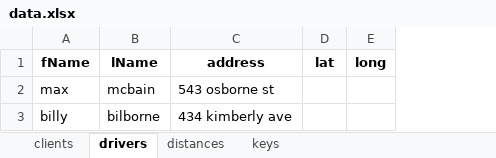
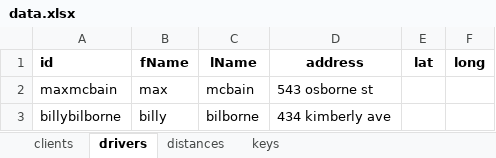
Before and after one commit to JeremyKlassen/DriveScheduler, an Excel workbook: data.xlsx, sheet drivers, drawn as a sheet; values as stored, in another font and other column widths than the file's, no borders; the diff names each change by its address in the sheet, - before the commit and + after, or states it on an @@ line.

```diff
--- a/data.xlsx (sheet drivers)
+++ b/data.xlsx (sheet drivers)
+column A (id), rows 2-3: maxmcbain | billybilborne
```
Also changed, not shown: sheet keys, sheet clients, sheet distances, 7 other files.
